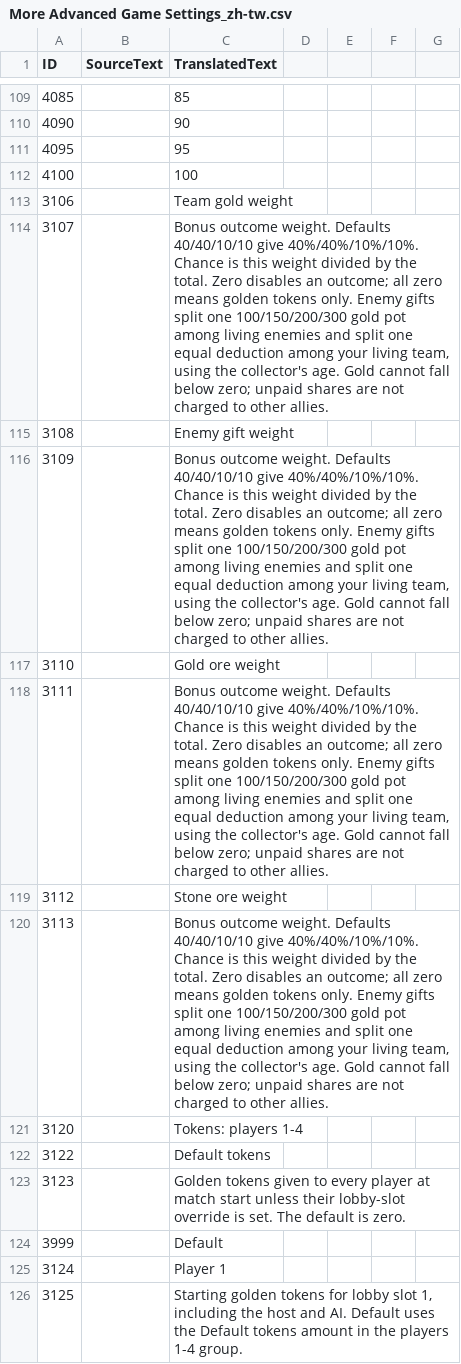
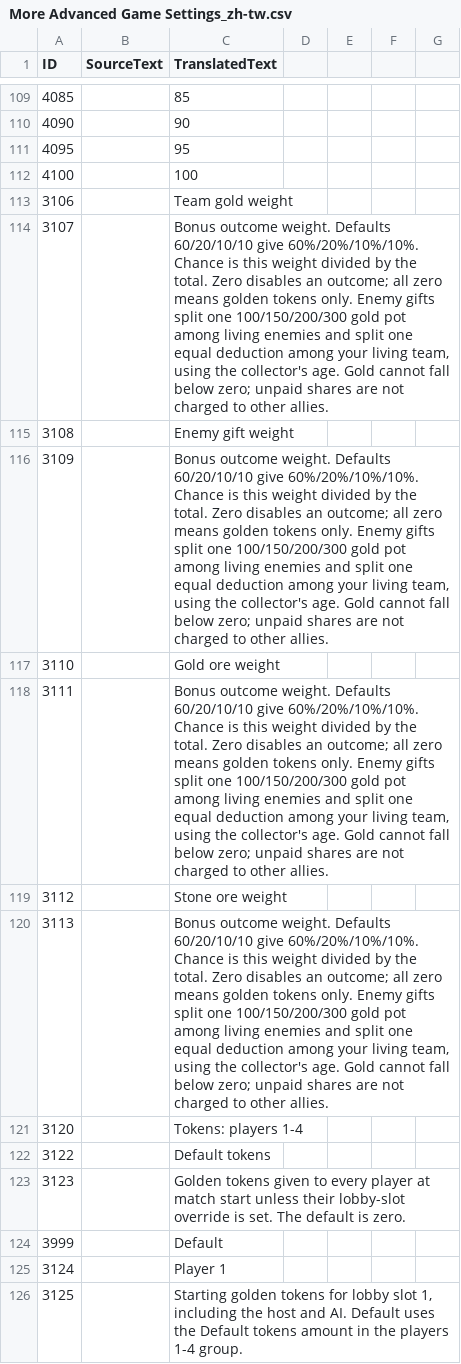
Before and after one commit to TypeDan/Yuletide-Raids, a CSV file: assets/locdb/More Advanced Game Settings_zh-tw.csv, drawn as a sheet; only a part is shown, gaps mark what is left out.

```diff
--- a/assets/locdb/More Advanced Game Settings_zh-tw.csv
+++ b/assets/locdb/More Advanced Game Settings_zh-tw.csv
@@ -113,9 +113,9 @@ ID,SourceText,TranslatedText
 3106,,Team gold weight
-3107,,"Bonus outcome weight. Defaults 40/40/10/10 give 40%/40%/10%/10%. Chance is this weight divided by the total. Zero disables an outcome; all zero means golden tokens only. Enemy gifts split one 100/150/200/300 gold pot among living enemies and split one equal deduction among your living team, using the collector's age. Gold cannot fall below zero; unpaid shares are not charged to other allies."
+3107,,"Bonus outcome weight. Defaults 60/20/10/10 give 60%/20%/10%/10%. Chance is this weight divided by the total. Zero disables an outcome; all zero means golden tokens only. Enemy gifts split one 100/150/200/300 gold pot among living enemies and split one equal deduction among your living team, using the collector's age. Gold cannot fall below zero; unpaid shares are not charged to other allies."
 3108,,Enemy gift weight
-3109,,"Bonus outcome weight. Defaults 40/40/10/10 give 40%/40%/10%/10%. Chance is this weight divided by the total. Zero disables an outcome; all zero means golden tokens only. Enemy gifts split one 100/150/200/300 gold pot among living enemies and split one equal deduction among your living team, using the collector's age. Gold cannot fall below zero; unpaid shares are not charged to other allies."
+3109,,"Bonus outcome weight. Defaults 60/20/10/10 give 60%/20%/10%/10%. Chance is this weight divided by the total. Zero disables an outcome; all zero means golden tokens only. Enemy gifts split one 100/150/200/300 gold pot among living enemies and split one equal deduction among your living team, using the collector's age. Gold cannot fall below zero; unpaid shares are not charged to other allies."
 3110,,Gold ore weight
-3111,,"Bonus outcome weight. Defaults 40/40/10/10 give 40%/40%/10%/10%. Chance is this weight divided by the total. Zero disables an outcome; all zero means golden tokens only. Enemy gifts split one 100/150/200/300 gold pot among living enemies and split one equal deduction among your living team, using the collector's age. Gold cannot fall below zero; unpaid shares are not charged to other allies."
+3111,,"Bonus outcome weight. Defaults 60/20/10/10 give 60%/20%/10%/10%. Chance is this weight divided by the total. Zero disables an outcome; all zero means golden tokens only. Enemy gifts split one 100/150/200/300 gold pot among living enemies and split one equal deduction among your living team, using the collector's age. Gold cannot fall below zero; unpaid shares are not charged to other allies."
 3112,,Stone ore weight
-3113,,"Bonus outcome weight. Defaults 40/40/10/10 give 40%/40%/10%/10%. Chance is this weight divided by the total. Zero disables an outcome; all zero means golden tokens only. Enemy gifts split one 100/150/200/300 gold pot among living enemies and split one equal deduction among your living team, using the collector's age. Gold cannot fall below zero; unpaid shares are not charged to other allies."
+3113,,"Bonus outcome weight. Defaults 60/20/10/10 give 60%/20%/10%/10%. Chance is this weight divided by the total. Zero disables an outcome; all zero means golden tokens only. Enemy gifts split one 100/150/200/300 gold pot among living enemies and split one equal deduction among your living team, using the collector's age. Gold cannot fall below zero; unpaid shares are not charged to other allies."
 3120,,Tokens: players 1-4
```
Also changed, not shown: assets/locdb/More Advanced Game Settings_cs.csv, assets/locdb/More Advanced Game Settings_en.csv, 12 other files.
